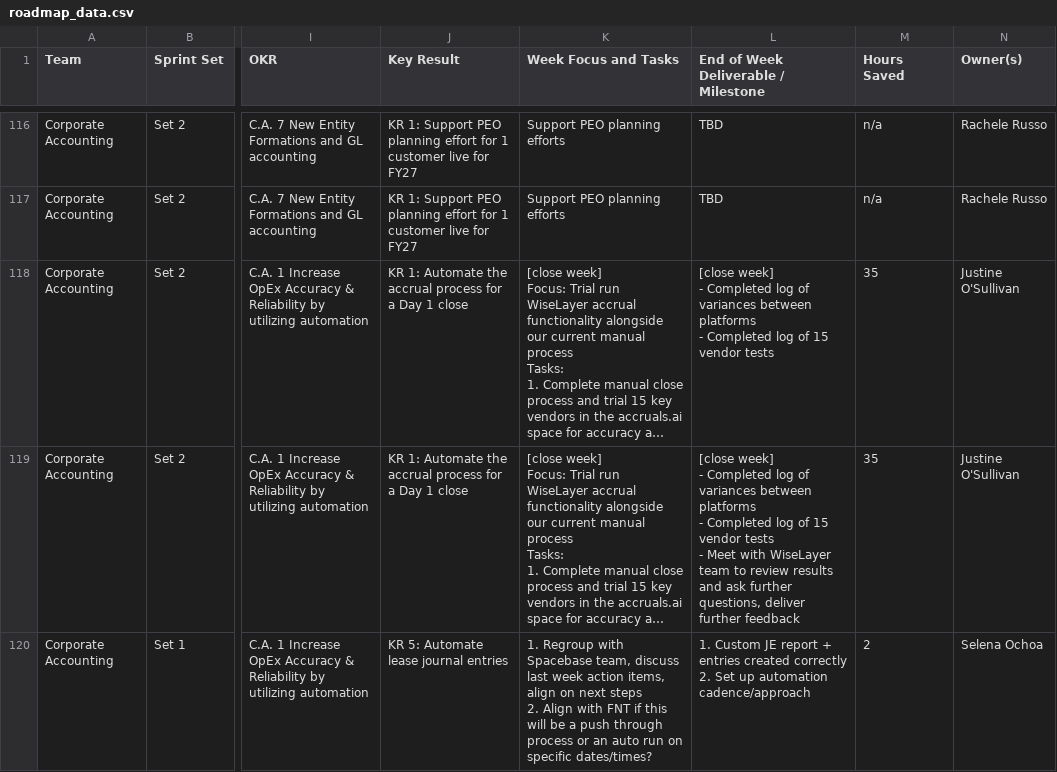
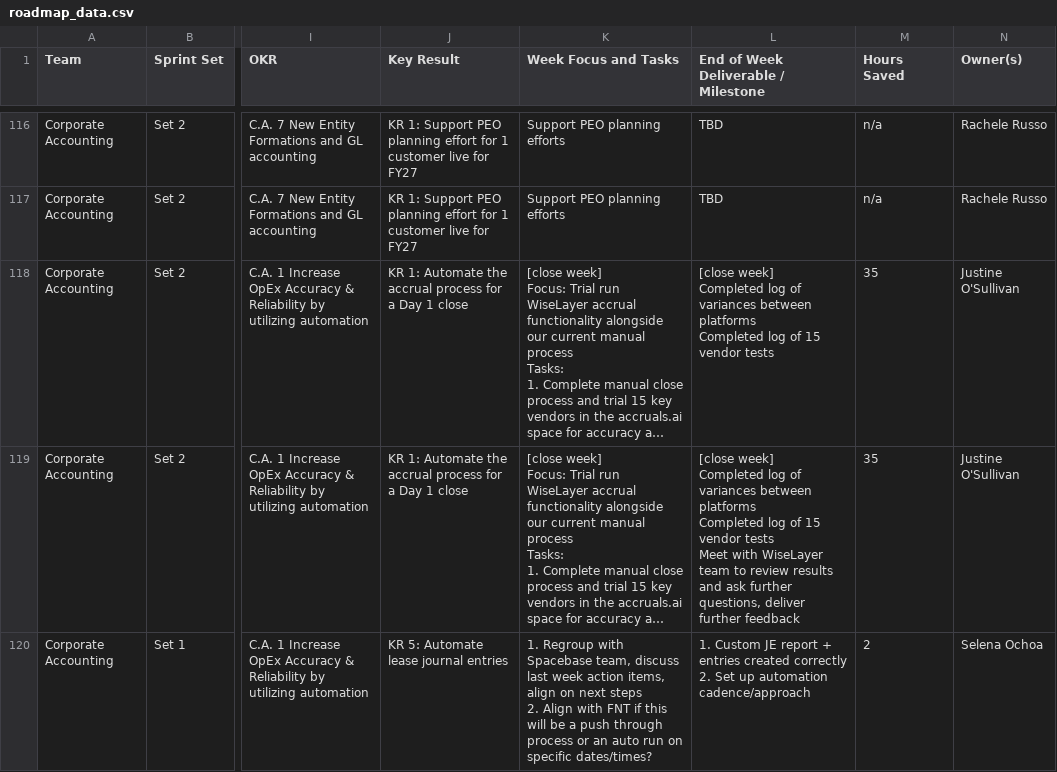
Before and after one commit to rrusso33/Day-1-Close-Roadmap-, a CSV file: roadmap_data.csv, drawn as a sheet; only a part is shown, gaps mark what is left out; long unchanged cells end in …; ↵ is a line break in a cell; the diff covers the shown part only; the diff names each change by its address in the sheet, - before the commit and + after, or states it on an @@ line.

```diff
--- a/roadmap_data.csv
+++ b/roadmap_data.csv
-L118: [close week] ↵ - Completed log of variances between platforms ↵ - Completed log…
+L118: [close week] ↵ Completed log of variances between platforms ↵ Completed log…
-L119: [close week] ↵ - Completed log of variances between platforms ↵ - Completed log of 15 vendor tests ↵ - Meet with…
+L119: [close week] ↵ Completed log of variances between platforms ↵ Completed log of 15 vendor tests ↵ Meet with…
```
Also changed, not shown: 68 edited cells elsewhere in this file.
